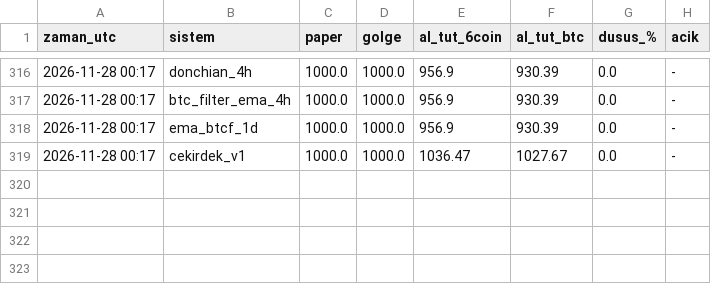
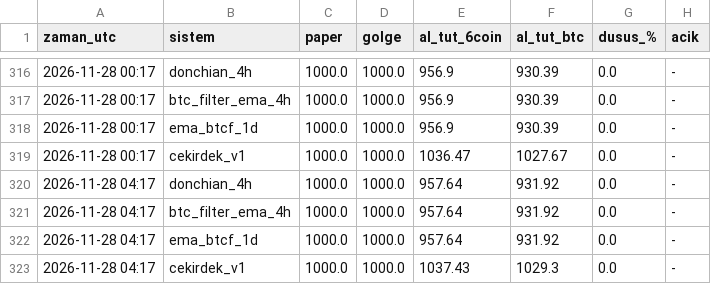
Before and after one commit to necosland/deneme, a CSV file: algo/paper/ozsermaye.csv, drawn as a sheet; only a part is shown, gaps mark what is left out.

```diff
--- a/algo/paper/ozsermaye.csv
+++ b/algo/paper/ozsermaye.csv
@@ -319 +319,5 @@ zaman_utc,sistem,paper,golge,al_tut_6coin,al_tut_btc,dusus_%,acik
 2026-11-28 00:17,cekirdek_v1,1000.0,1000.0,1036.47,1027.67,0.0,-
+2026-11-28 04:17,donchian_4h,1000.0,1000.0,957.64,931.92,0.0,-
+2026-11-28 04:17,btc_filter_ema_4h,1000.0,1000.0,957.64,931.92,0.0,-
+2026-11-28 04:17,ema_btcf_1d,1000.0,1000.0,957.64,931.92,0.0,-
+2026-11-28 04:17,cekirdek_v1,1000.0,1000.0,1037.43,1029.3,0.0,-
```
Also changed, not shown: 2 other files.
